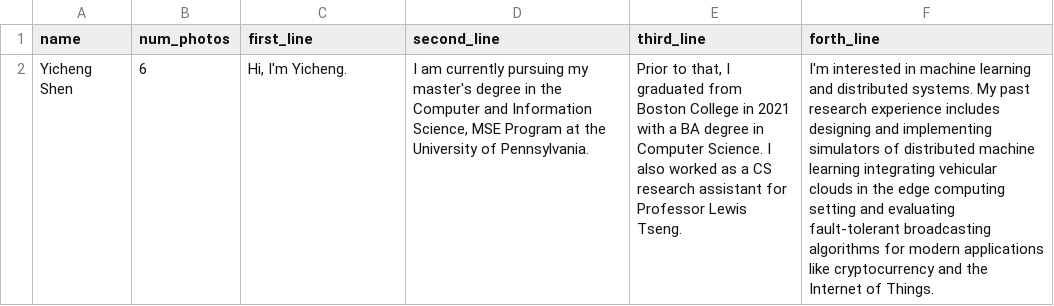
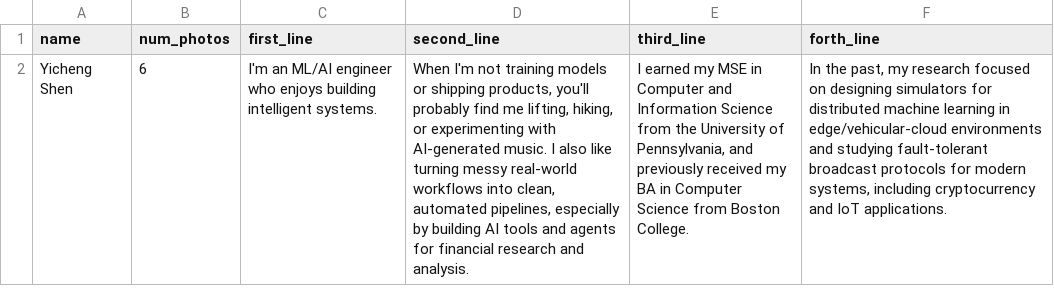
Before and after one commit to YichengShen/yichengshen.github.io, a CSV file: public/files/about_en.csv, drawn as a sheet; the diff names each change by its address in the sheet, - before the commit and + after, or states it on an @@ line.

Commit message:
docs(frontend): refresh about descriptions

```diff
--- a/public/files/about_en.csv
+++ b/public/files/about_en.csv
-C2 (first_line): Hi, I'm Yicheng.
+C2 (first_line): I'm an ML/AI engineer who enjoys building intelligent systems.
-D2 (second_line): I am currently pursuing my master's degree in the Computer and Information Science, MSE Program at the University of Pennsylvania.
+D2 (second_line): When I'm not training models or shipping products, you'll probably find me lifting, hiking, or experimenting with AI-generated music. I also like turning messy real-world workflows into clean, automated pipelines, especially by building AI tools and agents for financial research and analysis.
-E2 (third_line): Prior to that, I graduated from Boston College in 2021 with a BA degree in Computer Science. I also worked as a CS research assistant for Professor Lewis Tseng.
+E2 (third_line): I earned my MSE in Computer and Information Science from the University of Pennsylvania, and previously received my BA in Computer Science from Boston College.
-F2 (forth_line): I'm interested in machine learning and distributed systems. My past research experience includes designing and implementing simulators of distributed machine learning integrating vehicular clouds in the edge computing setting and evaluating fault-tolerant broadcasting algorithms for modern applications like cryptocurrency and the Internet of Things.
+F2 (forth_line): In the past, my research focused on designing simulators for distributed machine learning in edge/vehicular-cloud environments and studying fault-tolerant broadcast protocols for modern systems, including cryptocurrency and IoT applications.
```
Also changed, not shown: public/files/about_zh.csv.
